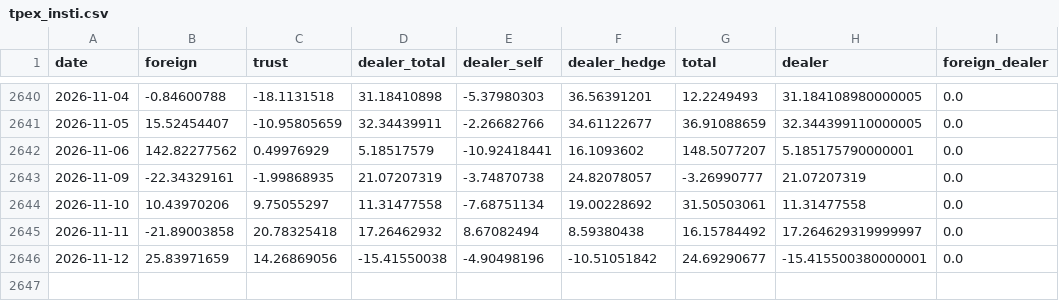
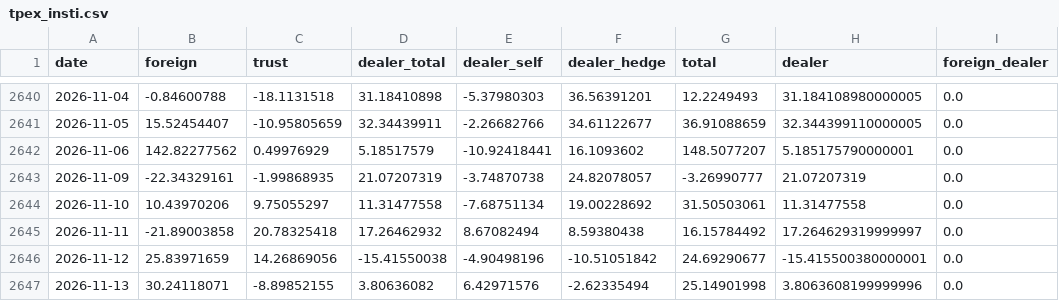
Before and after one commit to bamoo124-arch/tw-market-score, a CSV file: data/tpex_insti.csv, drawn as a sheet; only a part is shown, gaps mark what is left out; the diff names each change by its address in the sheet, - before the commit and + after, or states it on an @@ line.

```diff
--- a/data/tpex_insti.csv
+++ b/data/tpex_insti.csv
+row 2647: 2026-11-13 | 30.24118071 | -8.89852155 | 3.80636082 | 6.42971576 | -2.62335494 | 25.14901998 | 3.8063608199999996 | 0.0
```
Also changed, not shown: data/fut_oi.csv, data/fx.csv, 5 other files.
